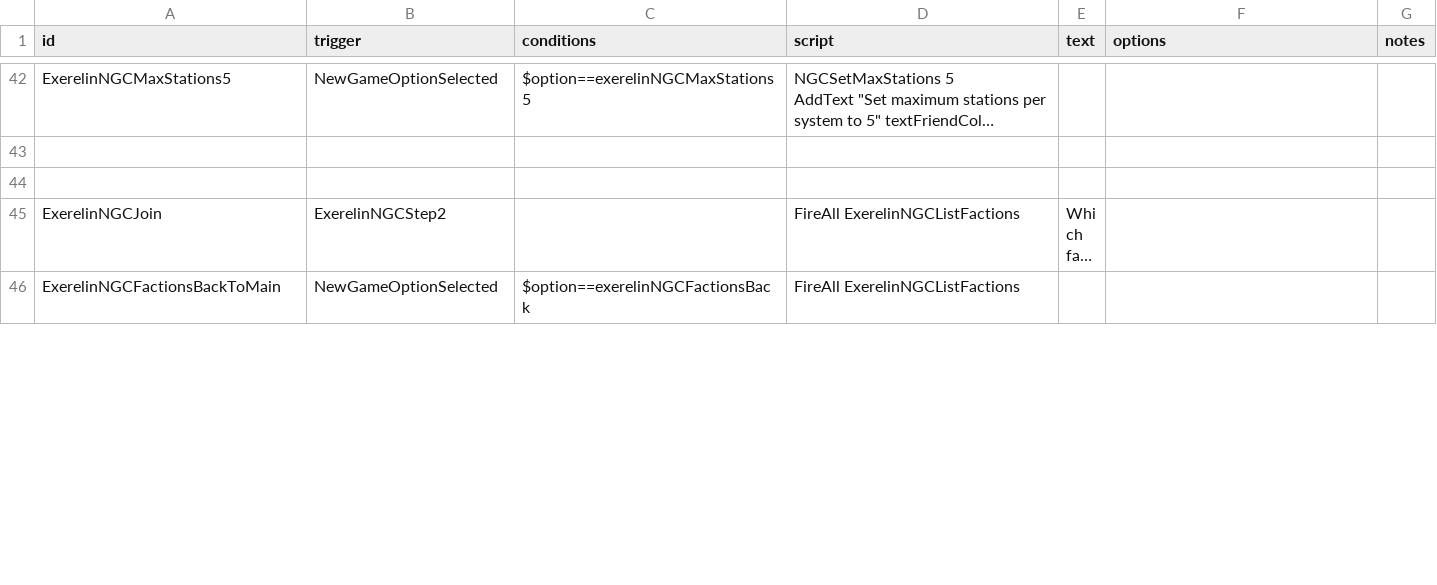
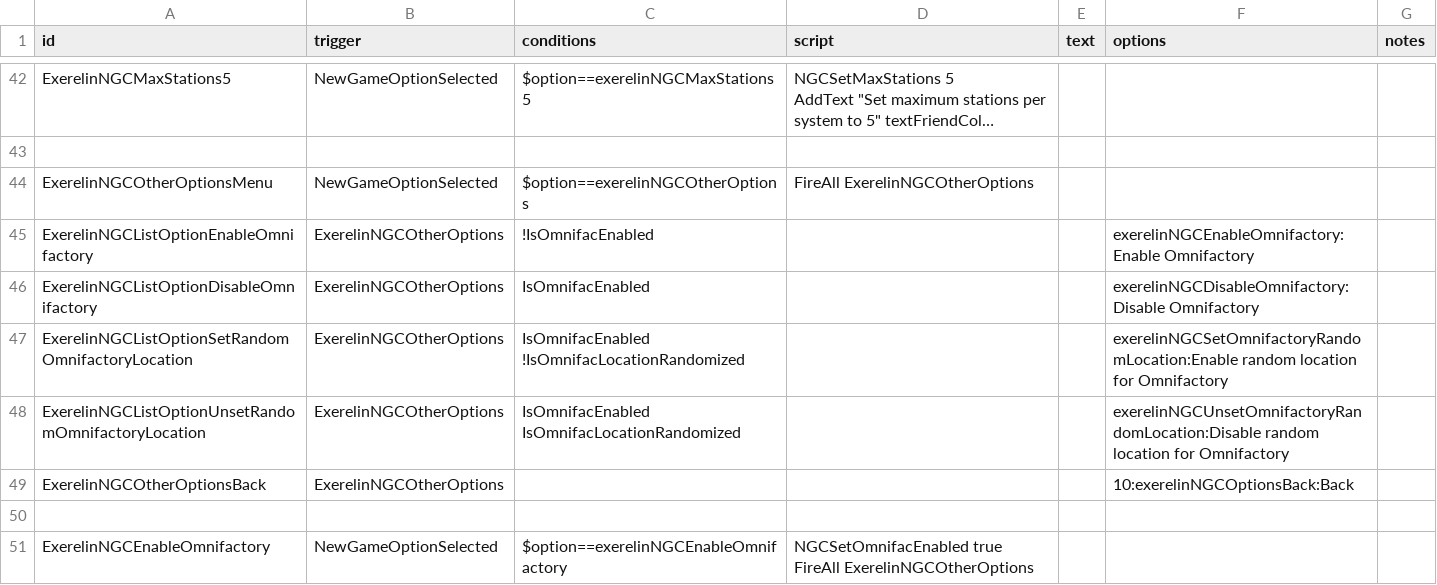
Before and after one commit to Histidine91/Nexerelin, a CSV file: data/campaign/rules.csv, drawn as a sheet; only a part is shown, gaps mark what is left out; the shorter side is filled out with more unchanged rows; long unchanged cells end in …; ↵ is a line break in a cell; the diff covers the shown part only; the diff names each change by its address in the sheet, - before the commit and + after, or states it on an @@ line.

Commit message:
Add Omnifactory; fix a sector generation crash

```diff
--- a/data/campaign/rules.csv
+++ b/data/campaign/rules.csv
+row 44: ExerelinNGCOtherOptionsMenu | NewGameOptionSelected | $option==exerelinNGCOtherOptions | FireAll ExerelinNGCOtherOptions
+row 45: ExerelinNGCListOptionEnableOmnifactory | ExerelinNGCOtherOptions | !IsOmnifacEnabled |  |  | exerelinNGCEnableOmnifactory:Enable Omnifactory
+row 46: ExerelinNGCListOptionDisableOmnifactory | ExerelinNGCOtherOptions | IsOmnifacEnabled |  |  | exerelinNGCDisableOmnifactory:Disable Omnifactory
+row 47: ExerelinNGCListOptionSetRandomOmnifactoryLocation | ExerelinNGCOtherOptions | IsOmnifacEnabled ↵ !IsOmnifacLocationRandomized |  |  | exerelinNGCSetOmnifactoryRandomLocation:Enable random location for Omnifactory
+row 48: ExerelinNGCListOptionUnsetRandomOmnifactoryLocation | ExerelinNGCOtherOptions | IsOmnifacEnabled ↵ IsOmnifacLocationRandomized |  |  | exerelinNGCUnsetOmnifactoryRandomLocation:Disable random location for Omnifactory
+row 49: ExerelinNGCOtherOptionsBack | ExerelinNGCOtherOptions |  |  |  | 10:exerelinNGCOptionsBack:Back
+row 50: (empty)
+row 51: ExerelinNGCEnableOmnifactory | NewGameOptionSelected | $option==exerelinNGCEnableOmnifactory | NGCSetOmnifacEnabled true ↵ FireAll ExerelinNGCOtherOptions
```
Also changed, not shown: 6 added rows and 12 edited cells elsewhere in this file, data/strings/descriptions.csv, 14 other files.
